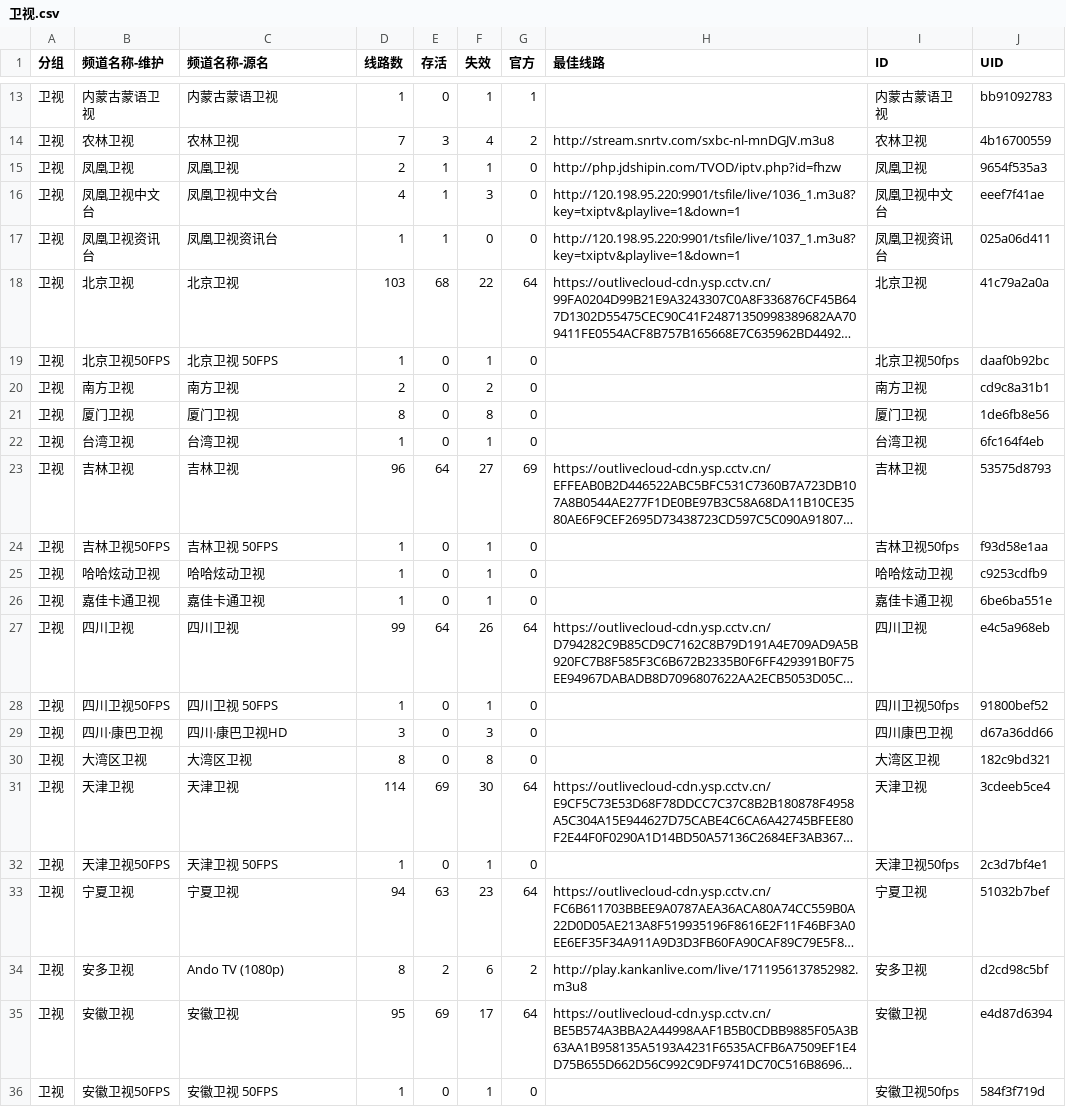
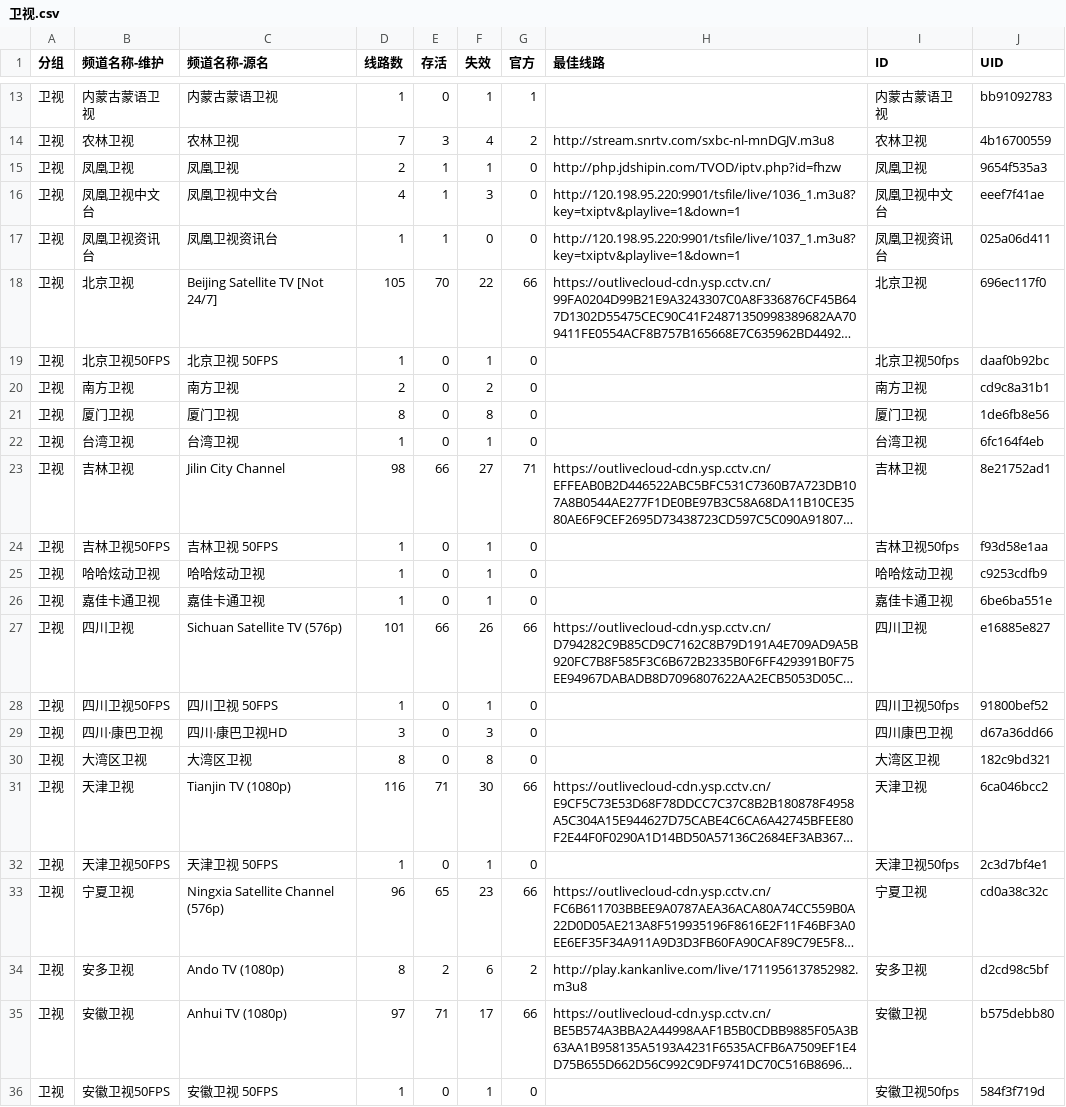
Before and after one commit to LEEQQFF/iptv-live, a CSV file: editable/卫视.csv, drawn as a sheet; only a part is shown, gaps mark what is left out; long unchanged cells end in …; the diff covers the shown part only; the diff names each change by its address in the sheet, - before the commit and + after, or states it on an @@ line.

```diff
--- a/editable/卫视.csv
+++ b/editable/卫视.csv
-C18 (频道名称-源名): 北京卫视
+C18 (频道名称-源名): Beijing Satellite TV [Not 24/7]
-D18 (线路数): 103
+D18 (线路数): 105
-E18 (存活): 68
+E18 (存活): 70
-G18 (官方): 64
+G18 (官方): 66
-J18 (UID): 41c79a2a0a
+J18 (UID): 696ec117f0
-C23 (频道名称-源名): 吉林卫视
+C23 (频道名称-源名): Jilin City Channel
-D23 (线路数): 96
+D23 (线路数): 98
-E23 (存活): 64
+E23 (存活): 66
-G23 (官方): 69
+G23 (官方): 71
-J23 (UID): 53575d8793
+J23 (UID): 8e21752ad1
-C27 (频道名称-源名): 四川卫视
+C27 (频道名称-源名): Sichuan Satellite TV (576p)
-D27 (线路数): 99
+D27 (线路数): 101
-E27 (存活): 64
+E27 (存活): 66
-G27 (官方): 64
+G27 (官方): 66
-J27 (UID): e4c5a968eb
+J27 (UID): e16885e827
-C31 (频道名称-源名): 天津卫视
+C31 (频道名称-源名): Tianjin TV (1080p)
-D31 (线路数): 114
+D31 (线路数): 116
-E31 (存活): 69
+E31 (存活): 71
-G31 (官方): 64
+G31 (官方): 66
-J31 (UID): 3cdeeb5ce4
+J31 (UID): 6ca046bcc2
-C33 (频道名称-源名): 宁夏卫视
+C33 (频道名称-源名): Ningxia Satellite Channel (576p)
-D33 (线路数): 94
+D33 (线路数): 96
-E33 (存活): 63
+E33 (存活): 65
-G33 (官方): 64
+G33 (官方): 66
-J33 (UID): 51032b7bef
+J33 (UID): cd0a38c32c
-C35 (频道名称-源名): 安徽卫视
+C35 (频道名称-源名): Anhui TV (1080p)
-D35 (线路数): 95
+D35 (线路数): 97
-E35 (存活): 69
+E35 (存活): 71
-G35 (官方): 64
+G35 (官方): 66
-J35 (UID): e4d87d6394
+J35 (UID): b575debb80
```
Also changed, not shown: 118 edited cells elsewhere in this file, editable/四川.csv, editable/央视.csv, 53 other files.
